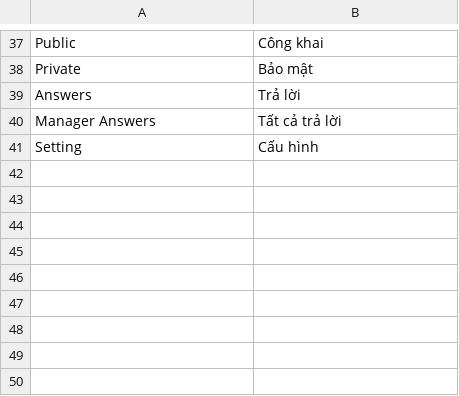
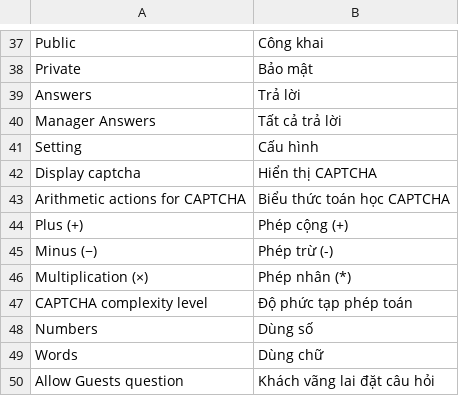
Before and after one commit to cleversoft/kidsplaza, a CSV file: app/locale/vi_VN/MT_ProductQuestions.csv, drawn as a sheet; only a part is shown, gaps mark what is left out.

```diff
--- a/app/locale/vi_VN/MT_ProductQuestions.csv
+++ b/app/locale/vi_VN/MT_ProductQuestions.csv
@@ -41 +41,10 @@
 "Setting","Cấu hình"
+"Display captcha","Hiển thị CAPTCHA"
+"Arithmetic actions for CAPTCHA","Biểu thức toán học CAPTCHA"
+"Plus (+)","Phép cộng (+)"
+"Minus (−)","Phép trừ (-)"
+"Multiplication (×)","Phép nhân (*)"
+"CAPTCHA complexity level","Độ phức tạp phép toán"
+"Numbers","Dùng số"
+"Words","Dùng chữ"
+"Allow Guests question","Khách vãng lai đặt câu hỏi"
```
Also changed, not shown: app/locale/vi_VN/MT_Review.csv, 1 other file.
